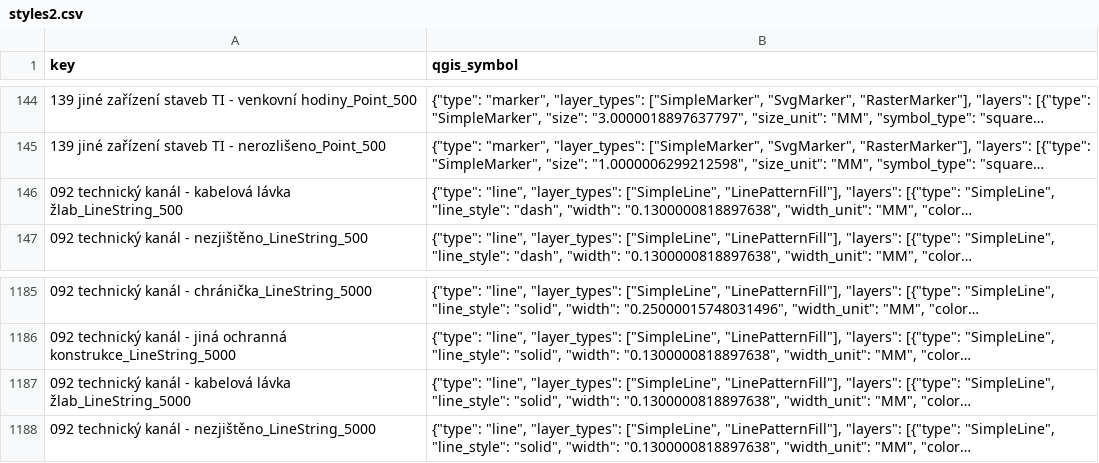
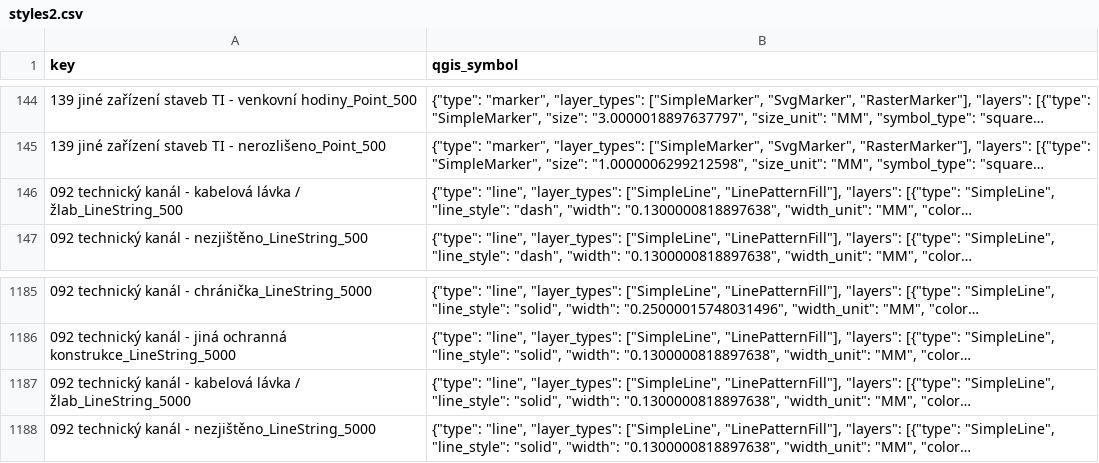
Before and after one commit to MapGeeks/qgis-jvf-dtm-plugin, a CSV file: styles2.csv, drawn as a sheet; only a part is shown, gaps mark what is left out; long unchanged cells end in …; the diff covers the shown part only; the diff names each change by its address in the sheet, - before the commit and + after, or states it on an @@ line.

```diff
--- a/styles2.csv
+++ b/styles2.csv
-A146 (key): …kabelová lávka žlab_LineString_500
+A146 (key): …kabelová lávka / žlab_LineString_500
-A1187 (key): …kabelová lávka žlab_LineString_5000
+A1187 (key): …kabelová lávka / žlab_LineString_5000
```
Also changed, not shown: 24 edited cells elsewhere in this file, typy_druhy.csv, 1 other file.
